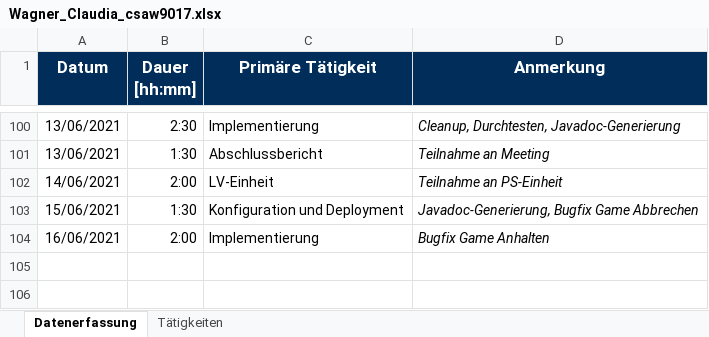
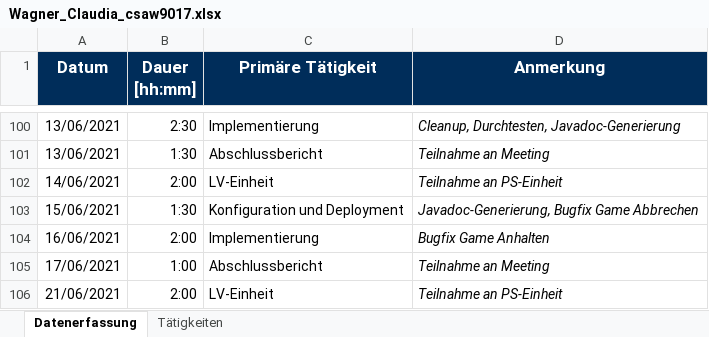
Before and after one commit to b-ertel/TimeGuess-Game, an Excel workbook: documents/time-records/Wagner_Claudia_csaw9017.xlsx, sheet Datenerfassung, drawn as a sheet; only a part is shown, gaps mark what is left out; values as stored, in another font and other column widths than the file's, no borders; the diff names each change by its address in the sheet, - before the commit and + after, or states it on an @@ line.

Commit message:
time record update

```diff
--- a/documents/time-records/Wagner_Claudia_csaw9017.xlsx (sheet Datenerfassung)
+++ b/documents/time-records/Wagner_Claudia_csaw9017.xlsx (sheet Datenerfassung)
+row 105: 17/06/2021 | 1:00 | Abschlussbericht | Teilnahme an Meeting
+row 106: 21/06/2021 | 2:00 | LV-Einheit | Teilnahme an PS-Einheit
```
